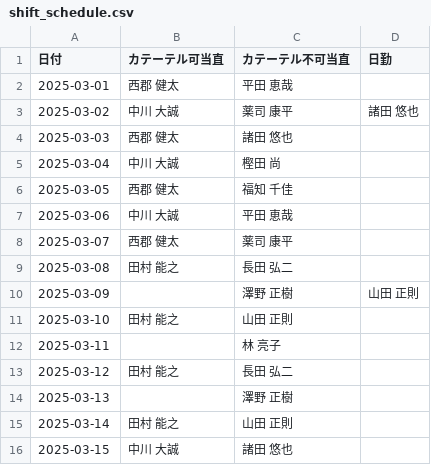
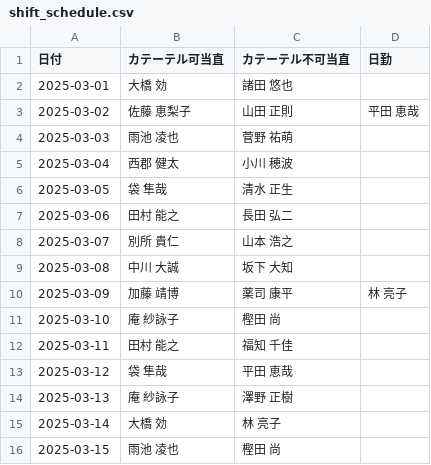
Before and after one commit to multikokoiti1998/shift_app, a CSV file: shift_manager/static/shift_schedule.csv, drawn as a sheet; only a part is shown; the diff covers the shown part only.

```diff
--- a/shift_manager/static/shift_schedule.csv
+++ b/shift_manager/static/shift_schedule.csv
@@ -1,16 +1,16 @@
 日付,カテーテル可当直,カテーテル不可当直,日勤
-2025-03-01,西郡　健太,平田　恵哉,
-2025-03-02,中川　大誠,薬司　康平,諸田　悠也
-2025-03-03,西郡　健太,諸田　悠也,
-2025-03-04,中川　大誠,樫田　尚,
-2025-03-05,西郡　健太,福知　千佳,
-2025-03-06,中川　大誠,平田　恵哉,
-2025-03-07,西郡　健太,薬司　康平,
-2025-03-08,田村　能之,長田　弘二,
-2025-03-09,,澤野　正樹,山田　正則
-2025-03-10,田村　能之,山田　正則,
-2025-03-11,,林　亮子,
-2025-03-12,田村　能之,長田　弘二,
-2025-03-13,,澤野　正樹,
-2025-03-14,田村　能之,山田　正則,
-2025-03-15,中川　大誠,諸田　悠也,
+2025-03-01,大橋　効,諸田　悠也,
+2025-03-02,佐藤　恵梨子,山田　正則,平田　恵哉
+2025-03-03,雨池　凌也,菅野　祐萌,
+2025-03-04,西郡　健太,小川　穂波,
+2025-03-05,袋　隼哉,清水　正生,
+2025-03-06,田村　能之,長田　弘二,
+2025-03-07,別所　貴仁,山本　浩之,
+2025-03-08,中川　大誠,坂下　大知,
+2025-03-09,加藤　靖博,薬司　康平,林　亮子
+2025-03-10,庵　紗詠子,樫田　尚,
+2025-03-11,田村　能之,福知　千佳,
+2025-03-12,袋　隼哉,平田　恵哉,
+2025-03-13,庵　紗詠子,澤野　正樹,
+2025-03-14,大橋　効,林　亮子,
+2025-03-15,雨池　凌也,樫田　尚,
```
Also changed, not shown: 34 edited cells elsewhere in this file, shift_manager/static/ab_teams.csv, 1 other file.
